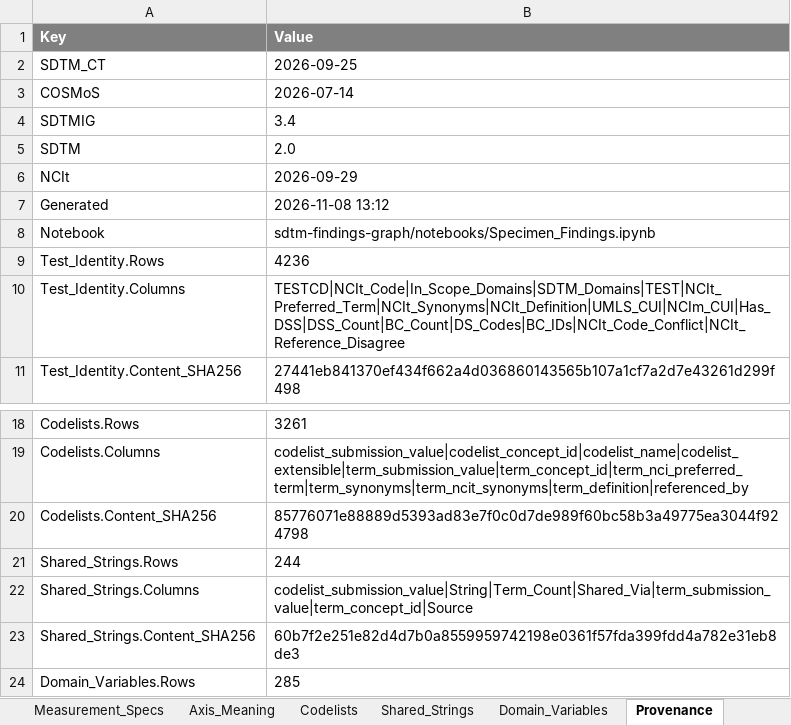
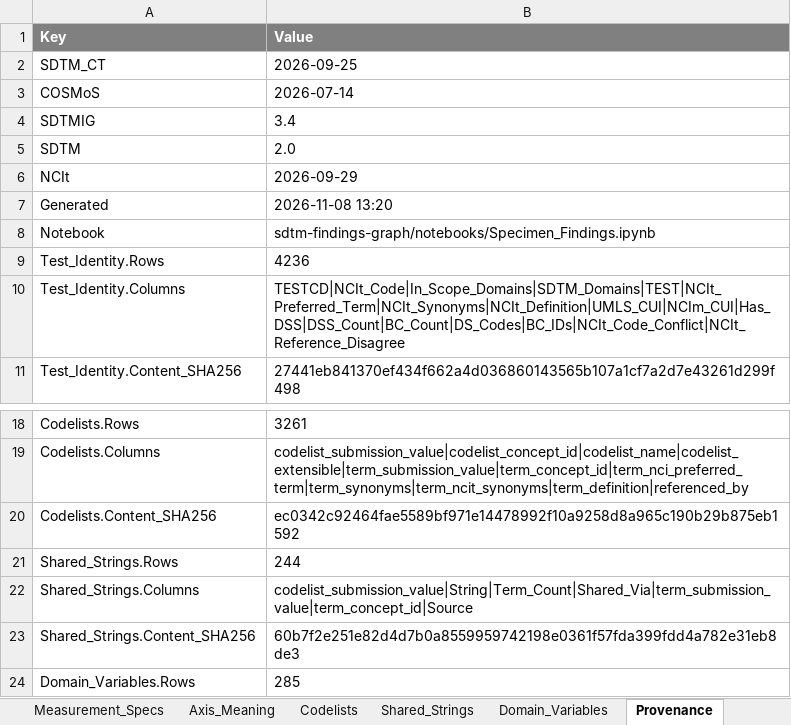
Before and after one commit to kerfors/cdisc-for-ai, an Excel workbook: sdtm-findings-graph/machine_actionable/Specimen_Findings.xlsx, sheet Provenance, drawn as a sheet; only a part is shown, gaps mark what is left out; values as stored, in another font and other column widths than the file's, no borders; the diff names each change by its address in the sheet, - before the commit and + after, or states it on an @@ line.

```diff
--- a/sdtm-findings-graph/machine_actionable/Specimen_Findings.xlsx (sheet Provenance)
+++ b/sdtm-findings-graph/machine_actionable/Specimen_Findings.xlsx (sheet Provenance)
-B7 (Value): 2026-11-08 13:12
+B7 (Value): 2026-11-08 13:20
-B20 (Value): 85776071e88889d5393ad83e7f0c0d7de989f60bc58b3a49775ea3044f924798
+B20 (Value): ec0342c92464fae5589bf971e14478992f10a9258d8a965c190b29b875eb1592
```
Also changed, not shown: sheet Codelists, sheet ReadMe, domain-behaviour/interim/Domain_Behaviour.xlsx, sdtm-findings-graph/machine_actionable/Immunogenicity_Findings.xlsx, 12 other files.
